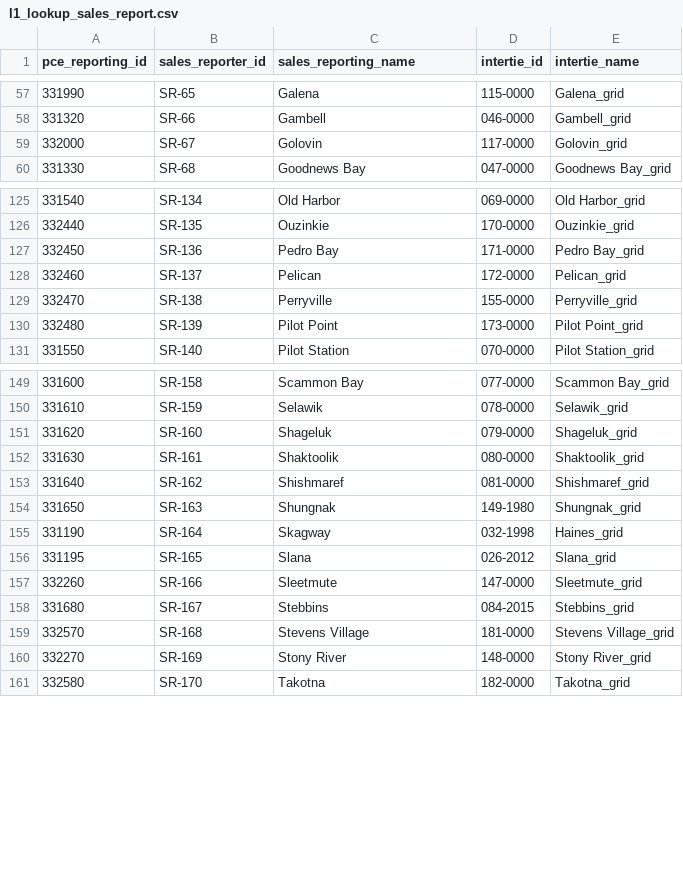
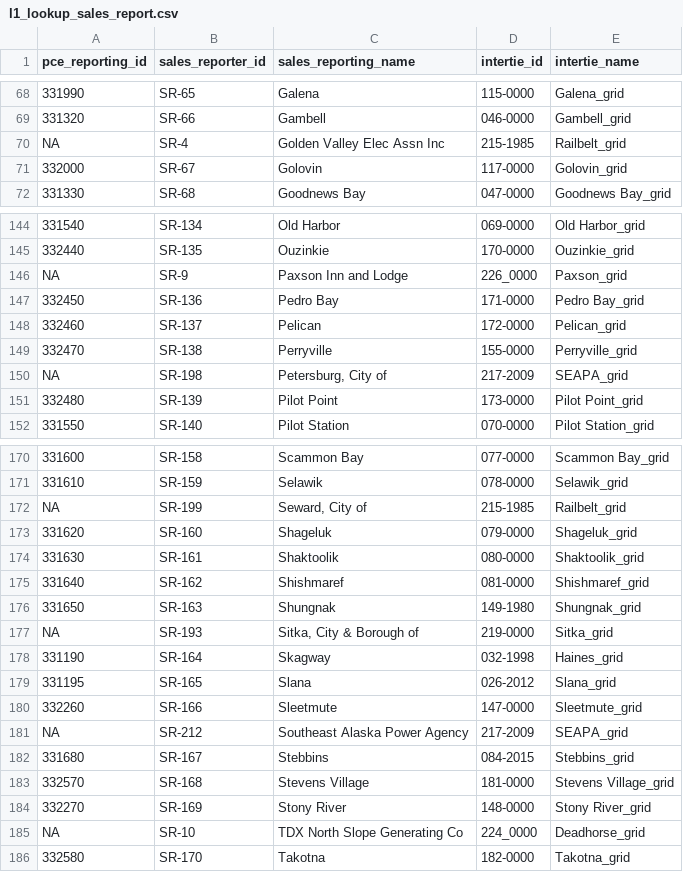
Before and after one commit to acep-uaf/ak-energy-statistics, a CSV file: data/l1_quality_checked/lookup/l1_lookup_sales_report.csv, drawn as a sheet; only a part is shown, gaps mark what is left out; the diff covers the shown part only.

```diff
--- a/data/l1_quality_checked/lookup/l1_lookup_sales_report.csv
+++ b/data/l1_quality_checked/lookup/l1_lookup_sales_report.csv
@@ -58,2 +69,3 @@ pce_reporting_id,sales_reporter_id,sales_reporting_name,intertie_id,intertie_nam
 331320,SR-66,Gambell,046-0000,Gambell_grid
+NA,SR-4,Golden Valley Elec Assn Inc,215-1985,Railbelt_grid
 332000,SR-67,Golovin,117-0000,Golovin_grid
@@ -126,2 +145,3 @@ pce_reporting_id,sales_reporter_id,sales_reporting_name,intertie_id,intertie_nam
 332440,SR-135,Ouzinkie,170-0000,Ouzinkie_grid
+NA,SR-9,Paxson Inn and Lodge,226_0000,Paxson_grid
 332450,SR-136,Pedro Bay,171-0000,Pedro Bay_grid
@@ -129,2 +149,3 @@ pce_reporting_id,sales_reporter_id,sales_reporting_name,intertie_id,intertie_nam
 332470,SR-138,Perryville,155-0000,Perryville_grid
+NA,SR-198,"Petersburg, City of",217-2009,SEAPA_grid
 332480,SR-139,Pilot Point,173-0000,Pilot Point_grid
@@ -150,2 +171,3 @@ pce_reporting_id,sales_reporter_id,sales_reporting_name,intertie_id,intertie_nam
 331610,SR-159,Selawik,078-0000,Selawik_grid
+NA,SR-199,"Seward, City of",215-1985,Railbelt_grid
 331620,SR-160,Shageluk,079-0000,Shageluk_grid
@@ -154,2 +176,3 @@ pce_reporting_id,sales_reporter_id,sales_reporting_name,intertie_id,intertie_nam
 331650,SR-163,Shungnak,149-1980,Shungnak_grid
+NA,SR-193,"Sitka, City & Borough of",219-0000,Sitka_grid
 331190,SR-164,Skagway,032-1998,Haines_grid
@@ -157,2 +180,3 @@ pce_reporting_id,sales_reporter_id,sales_reporting_name,intertie_id,intertie_nam
 332260,SR-166,Sleetmute,147-0000,Sleetmute_grid
+NA,SR-212,Southeast Alaska Power Agency,217-2009,SEAPA_grid
 331680,SR-167,Stebbins,084-2015,Stebbins_grid
@@ -160,2 +184,3 @@ pce_reporting_id,sales_reporter_id,sales_reporting_name,intertie_id,intertie_nam
 332270,SR-169,Stony River,148-0000,Stony River_grid
+NA,SR-10,TDX North Slope Generating Co,224_0000,Deadhorse_grid
 332580,SR-170,Takotna,182-0000,Takotna_grid
```
Also changed, not shown: 23 added rows elsewhere in this file, 6 other files.
